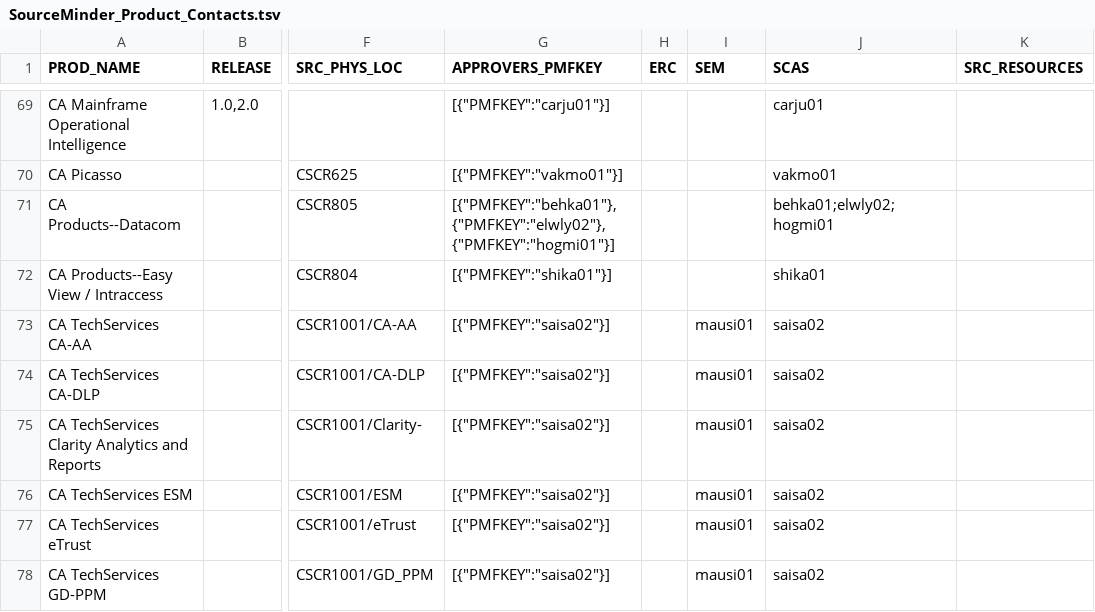
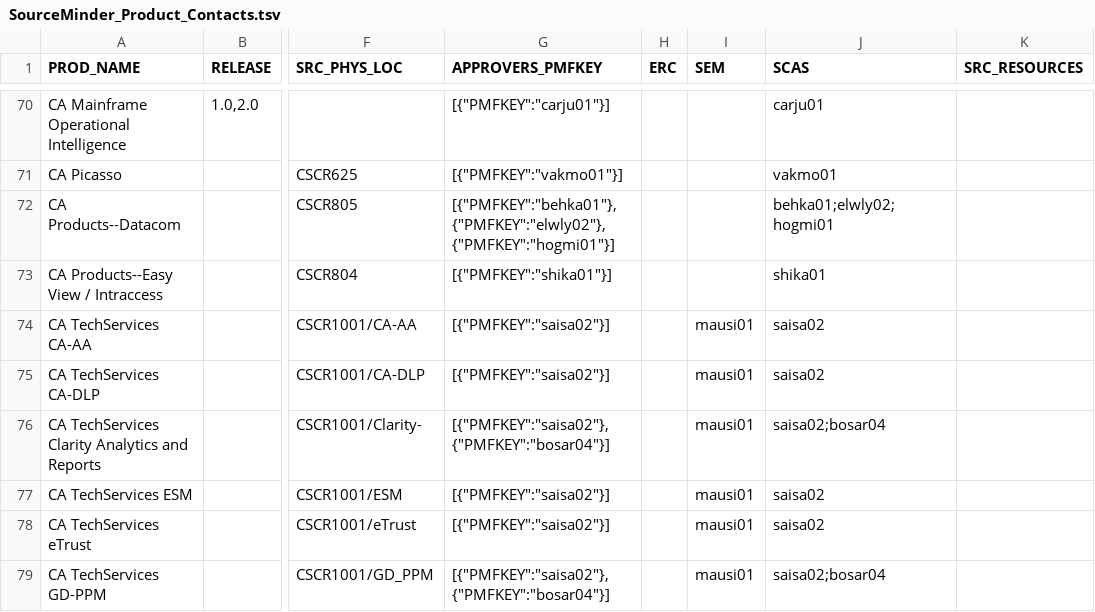
Before and after one commit to morjo02jm/SCM-Attestation-CAHarvest-LDAP, a TSV file: scmldap/SourceMinder_Product_Contacts.tsv, drawn as a sheet; only a part is shown, gaps mark what is left out; addresses are those after the commit; the diff covers the shown part only; the diff names each change by its address in the sheet, - before the commit and + after, or states it on an @@ line.

```diff
--- a/scmldap/SourceMinder_Product_Contacts.tsv
+++ b/scmldap/SourceMinder_Product_Contacts.tsv
-G76 (APPROVERS_PMFKEY): [{"PMFKEY":"saisa02"}]
+G76 (APPROVERS_PMFKEY): [{"PMFKEY":"saisa02"},{"PMFKEY":"bosar04"}]
-J76 (SCAS): saisa02
+J76 (SCAS): saisa02;bosar04
-G79 (APPROVERS_PMFKEY): [{"PMFKEY":"saisa02"}]
+G79 (APPROVERS_PMFKEY): [{"PMFKEY":"saisa02"},{"PMFKEY":"bosar04"}]
-J79 (SCAS): saisa02
+J79 (SCAS): saisa02;bosar04
```
Also changed, not shown: 6 added rows, 2 removed rows and 112 edited cells elsewhere in this file, 1 other file.
